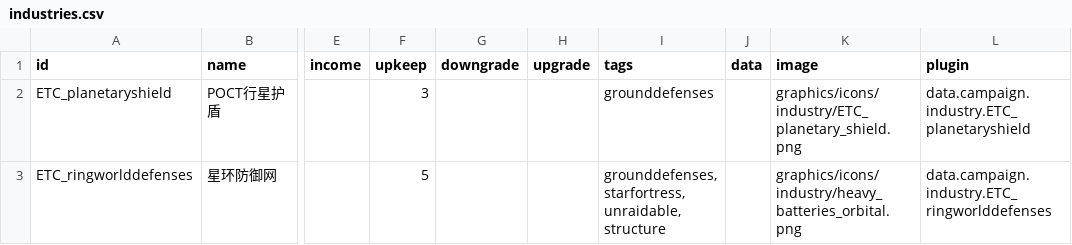
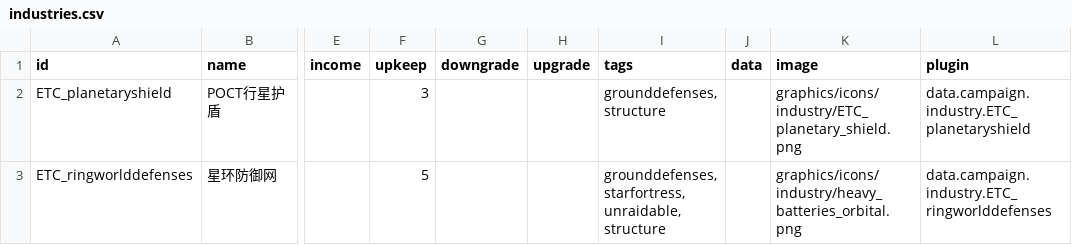
Before and after one commit to Mayoerumono/Erexeus-Tech-Complex, a CSV file: data/campaign/industries.csv, drawn as a sheet; only a part is shown, gaps mark what is left out; the diff names each change by its address in the sheet, - before the commit and + after, or states it on an @@ line.

Commit message:
Add files via upload

```diff
--- a/data/campaign/industries.csv
+++ b/data/campaign/industries.csv
-I2 (tags): grounddefenses
+I2 (tags): grounddefenses, structure
```
